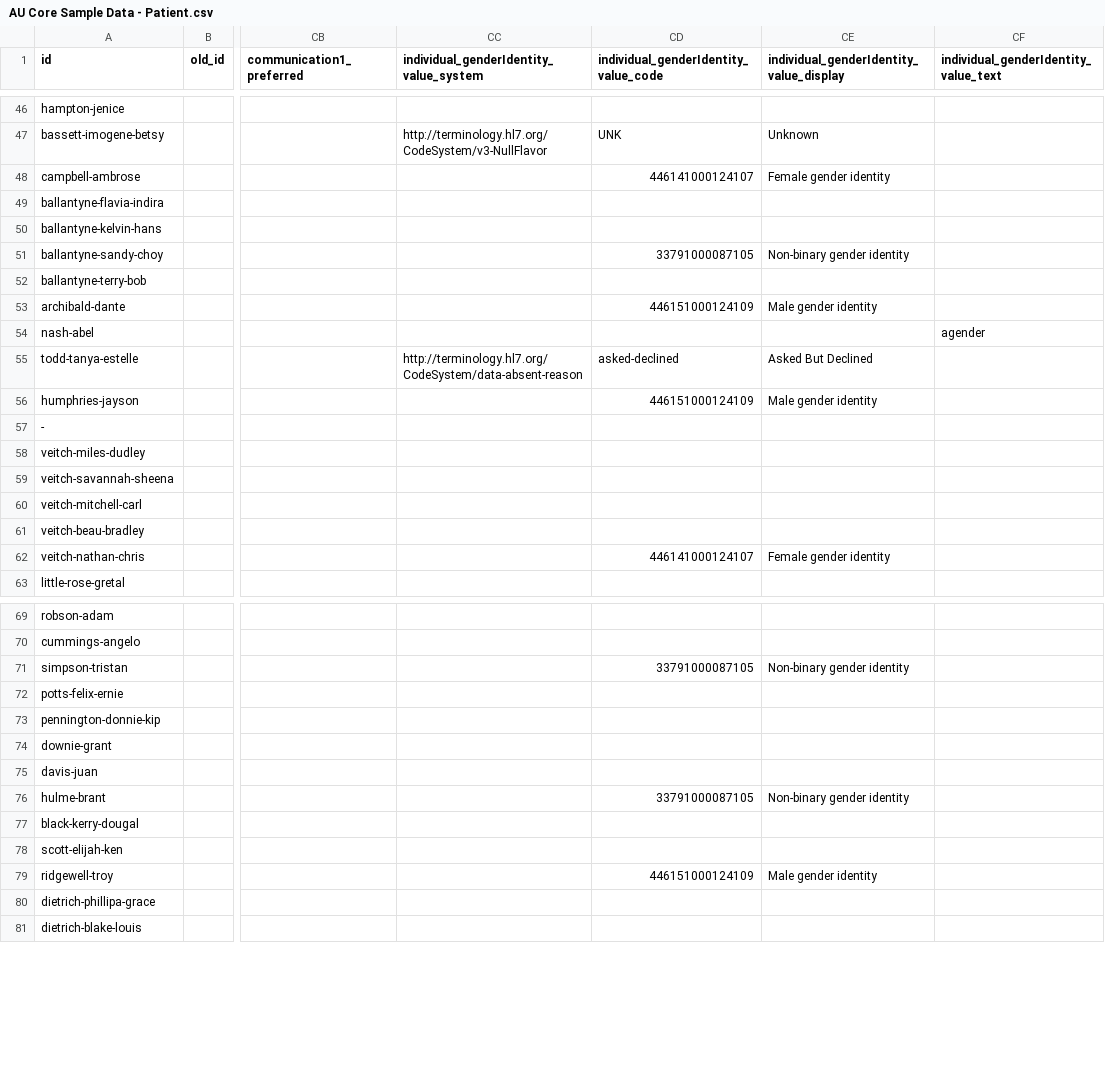
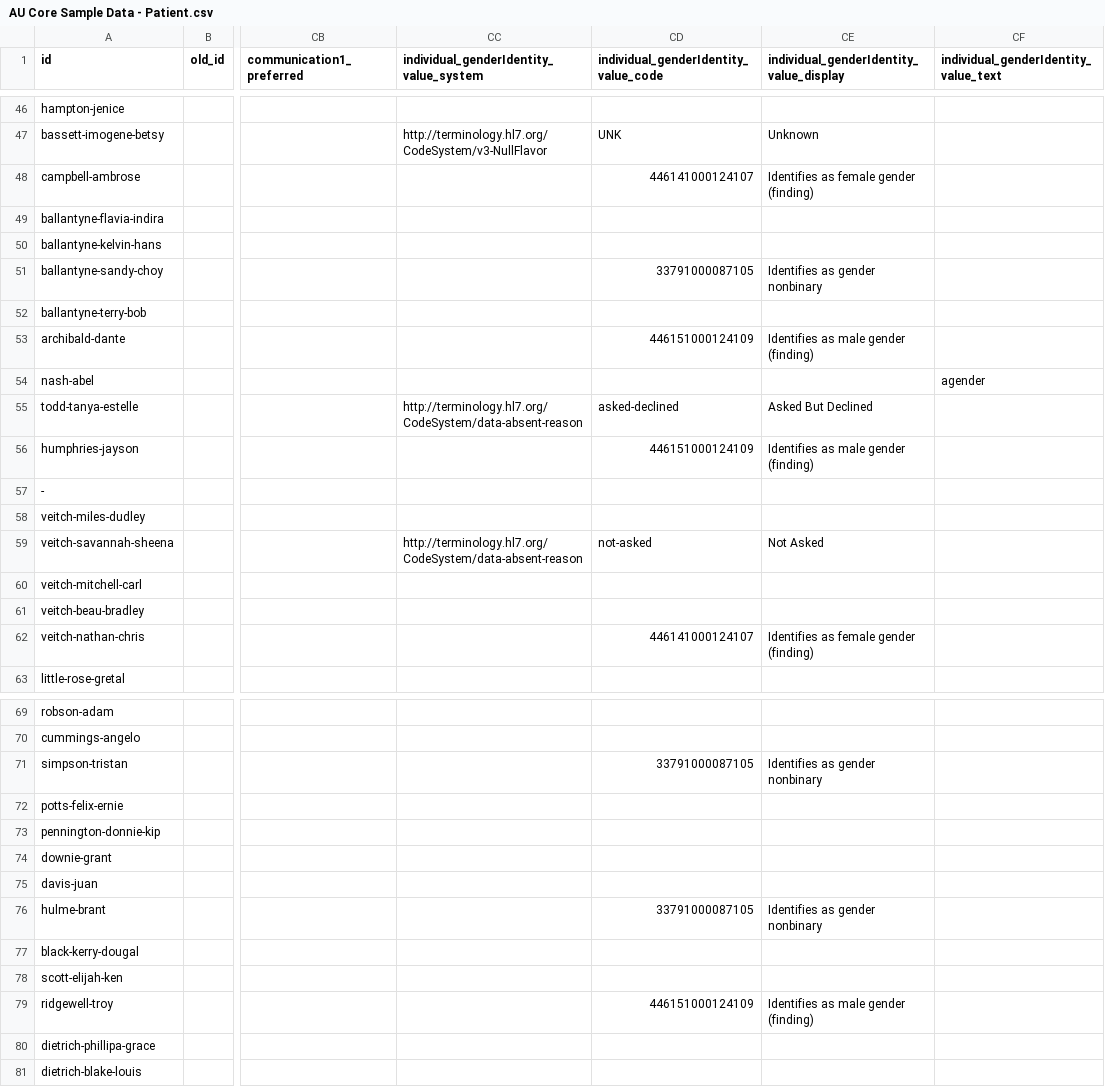
Before and after one commit to hl7au/au-fhir-test-data, a CSV file: testdata-csv/AU Core Sample Data - Patient.csv, drawn as a sheet; only a part is shown, gaps mark what is left out; the diff covers the shown part only; the diff names each change by its address in the sheet, - before the commit and + after, or states it on an @@ line.

```diff
--- a/testdata-csv/AU Core Sample Data - Patient.csv
+++ b/testdata-csv/AU Core Sample Data - Patient.csv
-CE48: Female gender identity
+CE48: Identifies as female gender (finding)
-CE51: Non-binary gender identity
+CE51: Identifies as gender nonbinary
-CE53: Male gender identity
+CE53: Identifies as male gender (finding)
-CE56: Male gender identity
+CE56: Identifies as male gender (finding)
-CC59: (empty)
+CC59: http://terminology.hl7.org/CodeSystem/data-absent-reason
-CD59: (empty)
+CD59: not-asked
-CE59: (empty)
+CE59: Not Asked
-CE62: Female gender identity
+CE62: Identifies as female gender (finding)
-CE71: Non-binary gender identity
+CE71: Identifies as gender nonbinary
-CE76: Non-binary gender identity
+CE76: Identifies as gender nonbinary
-CE79: Male gender identity
+CE79: Identifies as male gender (finding)
```
Also changed, not shown: 10 edited cells elsewhere in this file, testdata-csv/AU Core Sample Data - MedicationRequest.csv, testdata-csv/AU Core Sample Data - RelatedPerson.csv, 22 other files.
